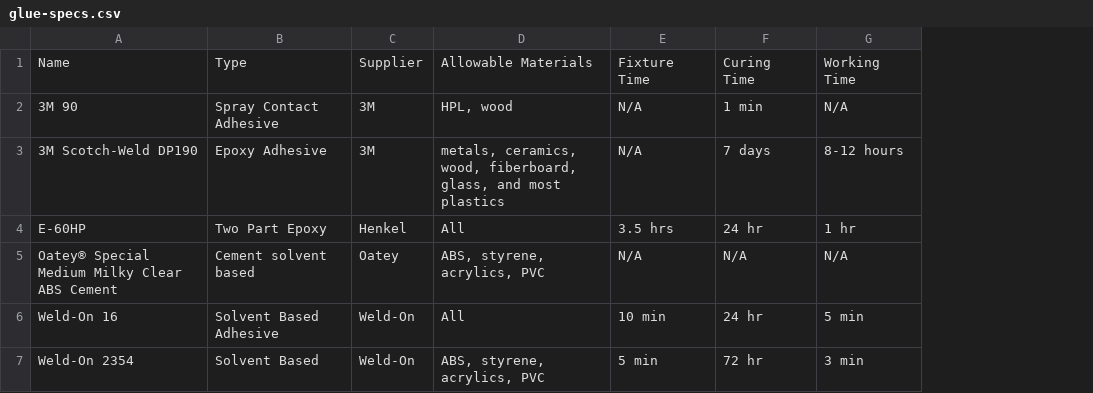
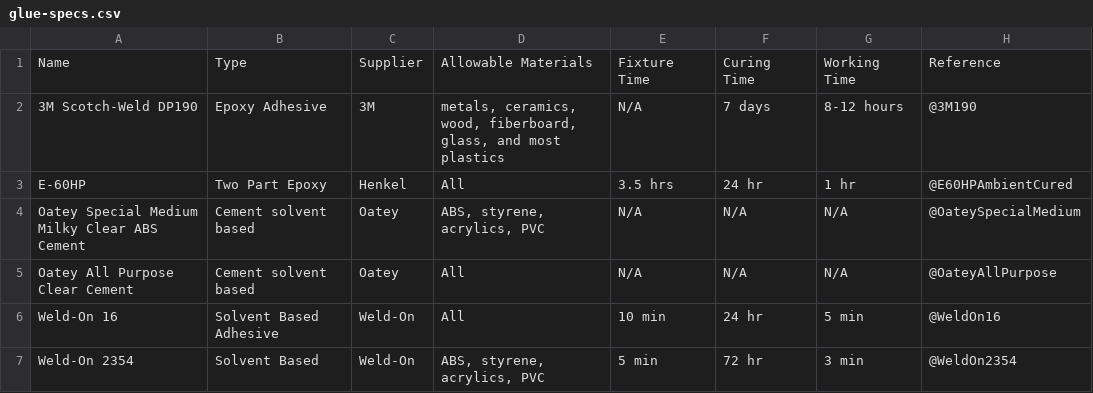
Before and after one commit to jdpieck/Senior-Design-Report-1, a CSV file: matrices/glue-specs.csv, drawn as a sheet; removed rows and columns are numbered as before the commit, all else as after; the diff names each change by its address in the sheet, - before the commit and + after, or states it on an @@ line.

```diff
--- a/matrices/glue-specs.csv
+++ b/matrices/glue-specs.csv
+column H, rows 1-4: Reference | @3M190 | @E60HPAmbientCured | @OateySpecialMedium; rows 6-7: @WeldOn16 | @WeldOn2354
-row 2: 3M 90 | Spray Contact Adhesive | 3M | HPL, wood | N/A | 1 min | N/A
-A4: Oatey® Special Medium Milky Clear ABS Cement
+A4: Oatey Special Medium Milky Clear ABS Cement
+row 5: Oatey All Purpose Clear Cement | Cement solvent based | Oatey | All | N/A | N/A | N/A | @OateyAllPurpose
```
Also changed, not shown: criteria.csv, 19 other files.
